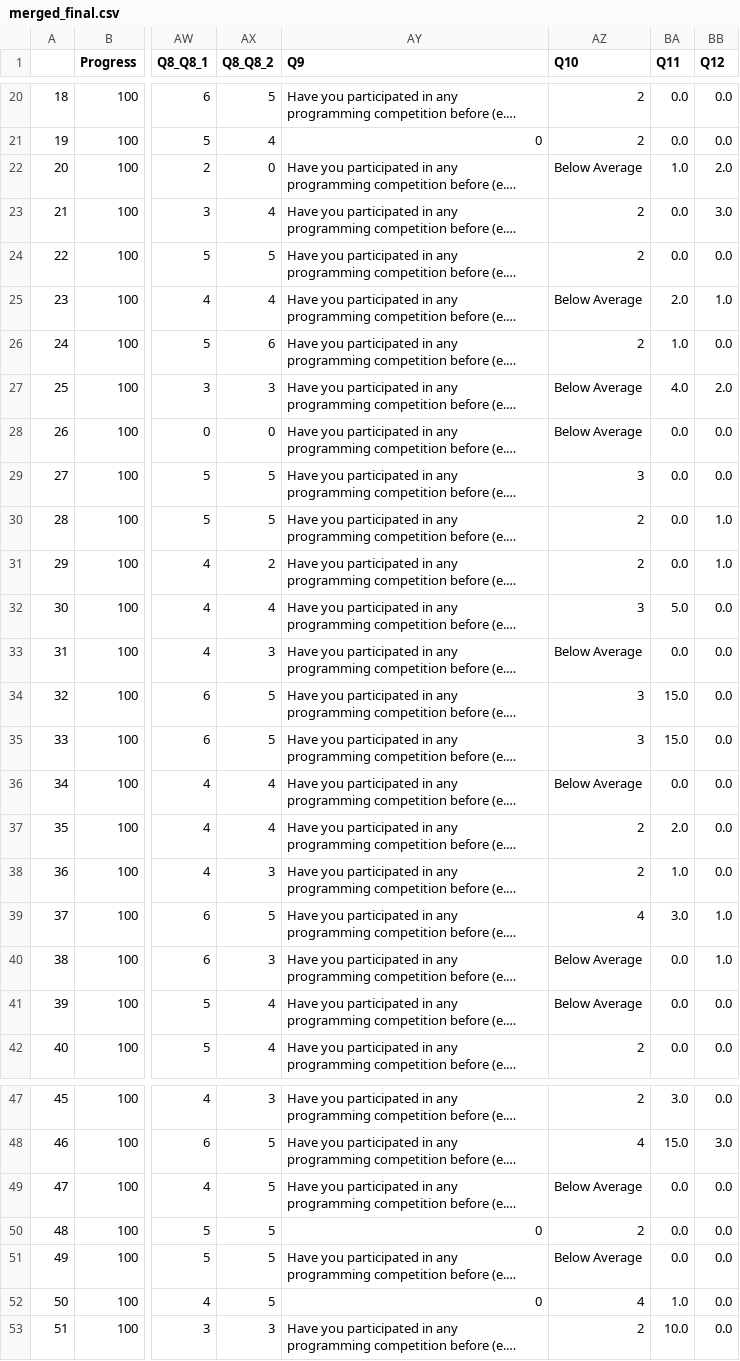
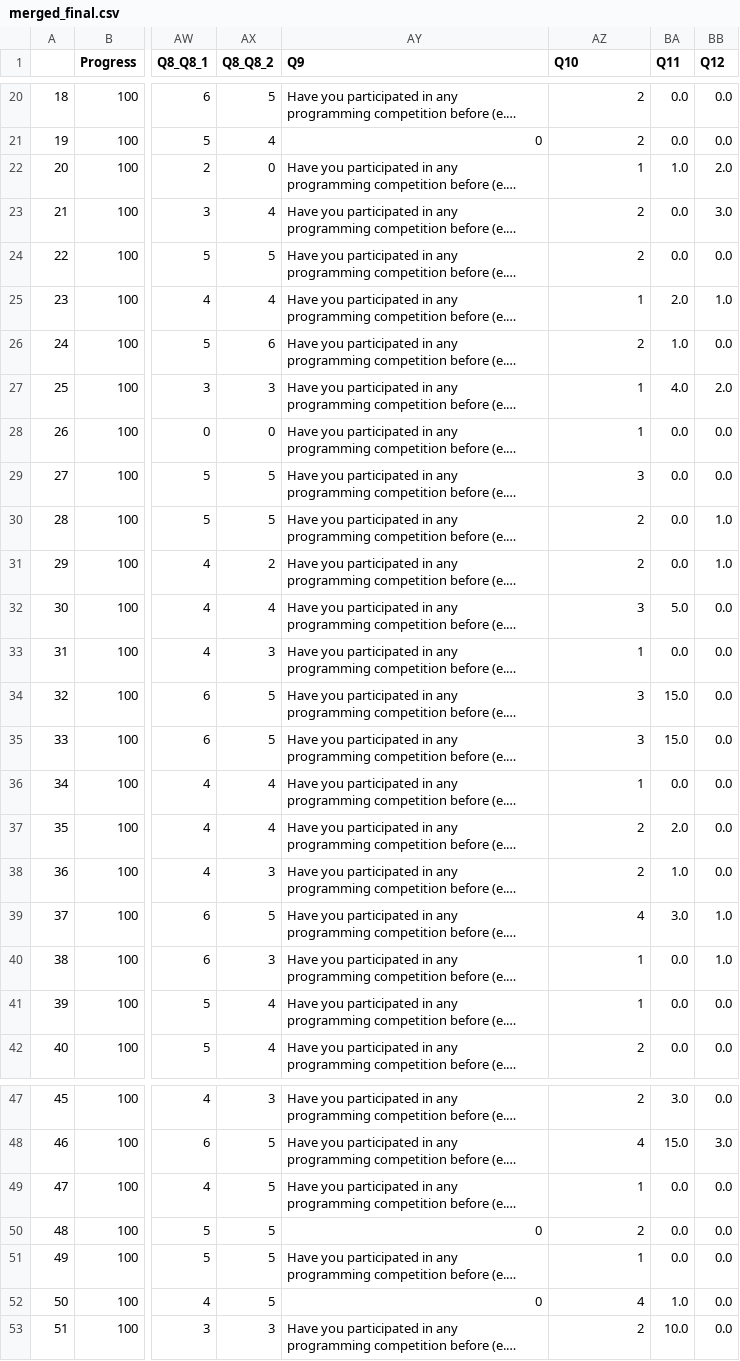
Before and after one commit to ironhacks/spring-2017-analysis, a CSV file: surveys/merged_final.csv, drawn as a sheet; only a part is shown, gaps mark what is left out; long unchanged cells end in …; the diff covers the shown part only; the diff names each change by its address in the sheet, - before the commit and + after, or states it on an @@ line.

Commit message:
surveys

```diff
--- a/surveys/merged_final.csv
+++ b/surveys/merged_final.csv
-AZ22 (Q10): Below Average
+AZ22 (Q10): 1
-AZ25 (Q10): Below Average
+AZ25 (Q10): 1
-AZ27:AZ28 (Q10): Below Average
+AZ27:AZ28 (Q10): 1
-AZ33 (Q10): Below Average
+AZ33 (Q10): 1
-AZ36 (Q10): Below Average
+AZ36 (Q10): 1
-AZ40:AZ41 (Q10): Below Average
+AZ40:AZ41 (Q10): 1
-AZ49 (Q10): Below Average
+AZ49 (Q10): 1
-AZ51 (Q10): Below Average
+AZ51 (Q10): 1
```
Also changed, not shown: 23 edited cells elsewhere in this file, 1 other file.
